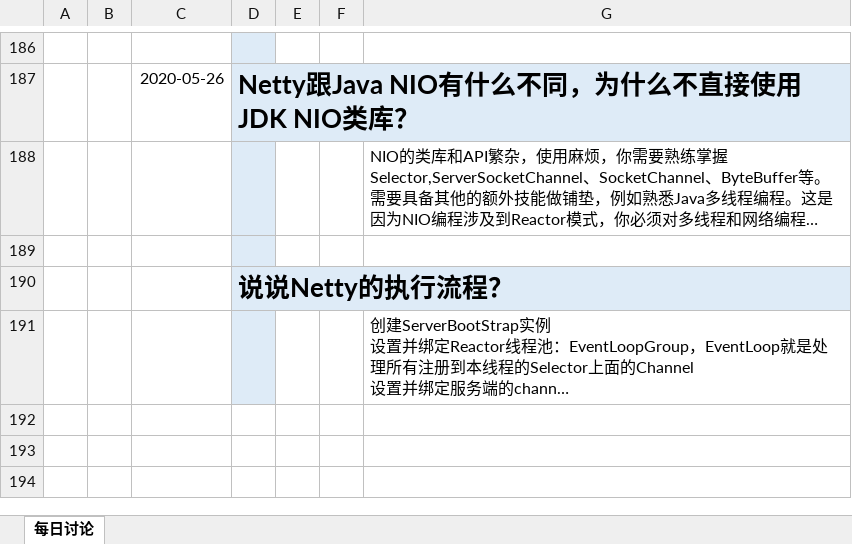
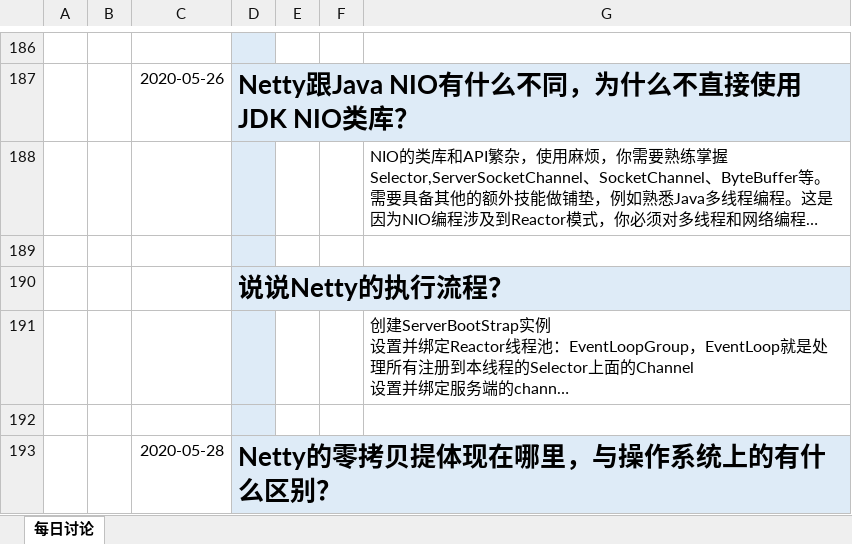
Before and after one commit to lagouedu/Java_L2_2020.03.24, an Excel workbook: 05_其他/每日面试题.xlsx, sheet 每日讨论, drawn as a sheet; only a part is shown, gaps mark what is left out; long unchanged cells end in …; values as stored, in another font and other column widths than the file's, no borders; charts and pictures not drawn; the diff covers the shown part only; the diff names each change by its address in the sheet, - before the commit and + after, or states it on an @@ line.

Commit message:
更新

```diff
--- a/05_其他/每日面试题.xlsx (sheet 每日讨论)
+++ b/05_其他/每日面试题.xlsx (sheet 每日讨论)
+row 192: (empty)
+row 193:  |  | 2020-05-28 | Netty的零拷贝提体现在哪里，与操作系统上的有什么区别？
```
Also changed, not shown: 1 added row elsewhere in this sheet.
